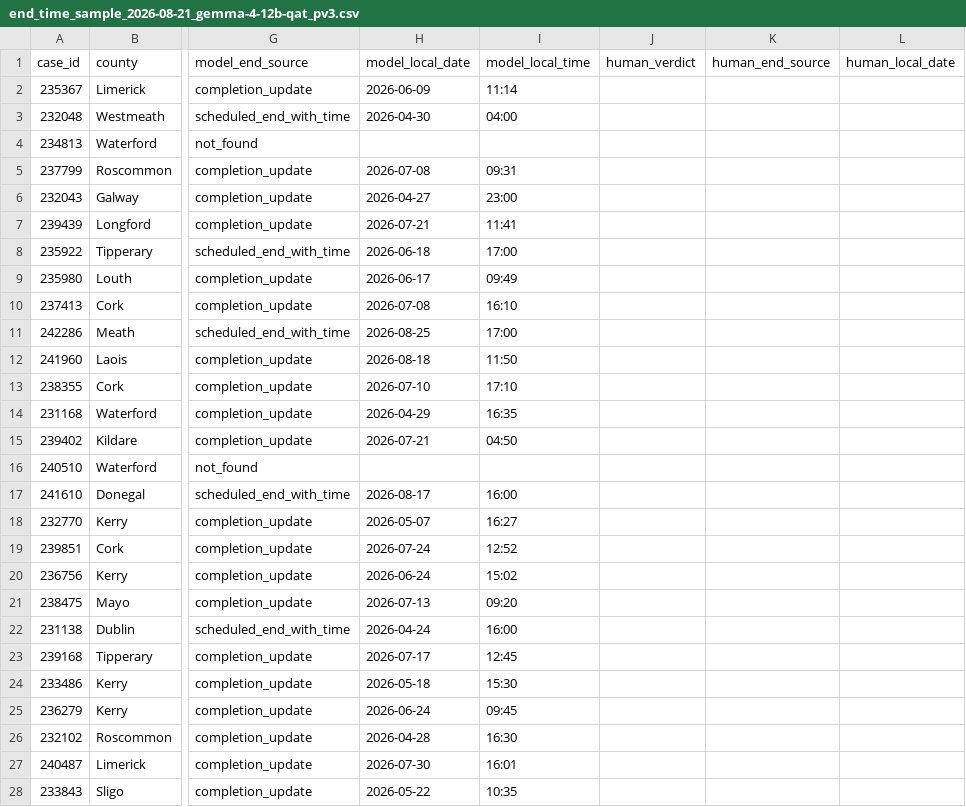
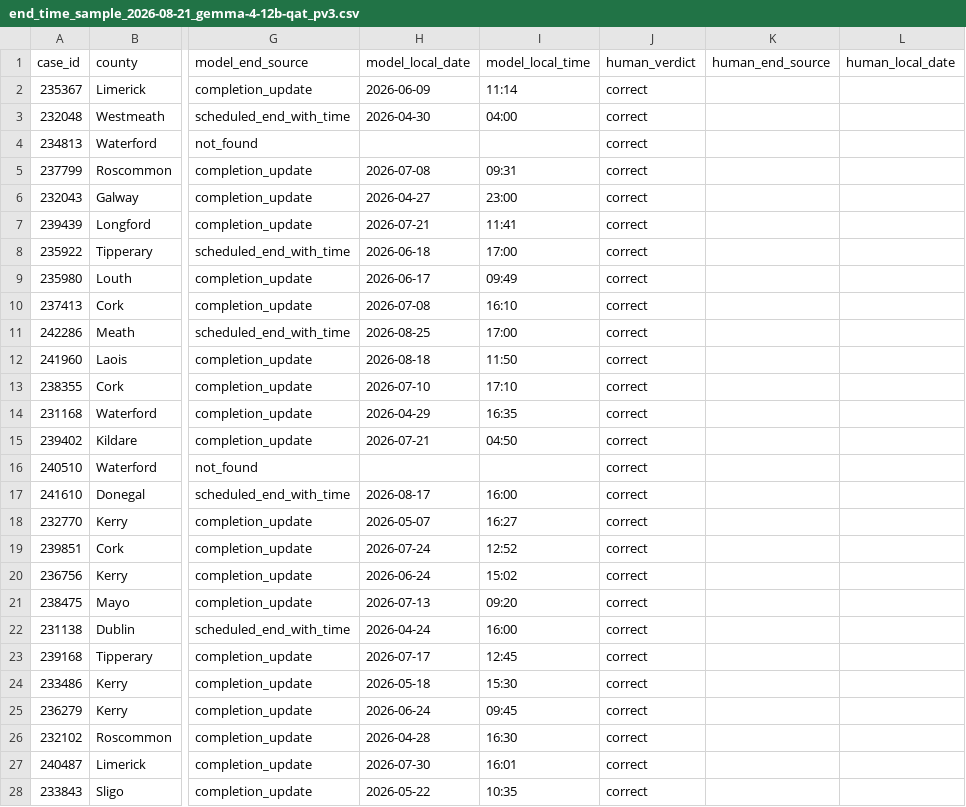
Before and after one commit to baz8080/uisce, a CSV file: data/eval/end_time_sample_2026-08-21_gemma-4-12b-qat_pv3.csv, drawn as a sheet; only a part is shown, gaps mark what is left out; the diff covers the shown part only; the diff names each change by its address in the sheet, - before the commit and + after, or states it on an @@ line.

Commit message:
Label the 2026-08-21 fresh round

```diff
--- a/data/eval/end_time_sample_2026-08-21_gemma-4-12b-qat_pv3.csv
+++ b/data/eval/end_time_sample_2026-08-21_gemma-4-12b-qat_pv3.csv
-J2:J28 (human_verdict): (empty)
+J2:J28 (human_verdict): correct
```
Also changed, not shown: 93 edited cells elsewhere in this file.
